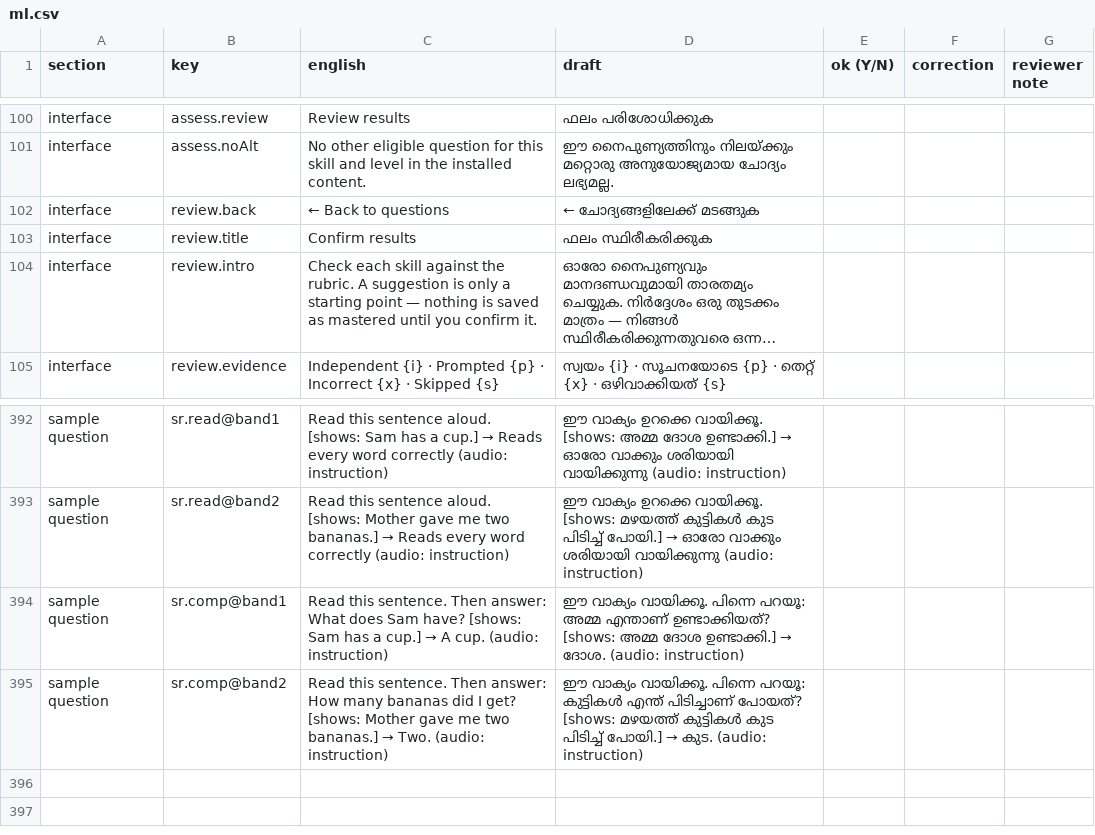
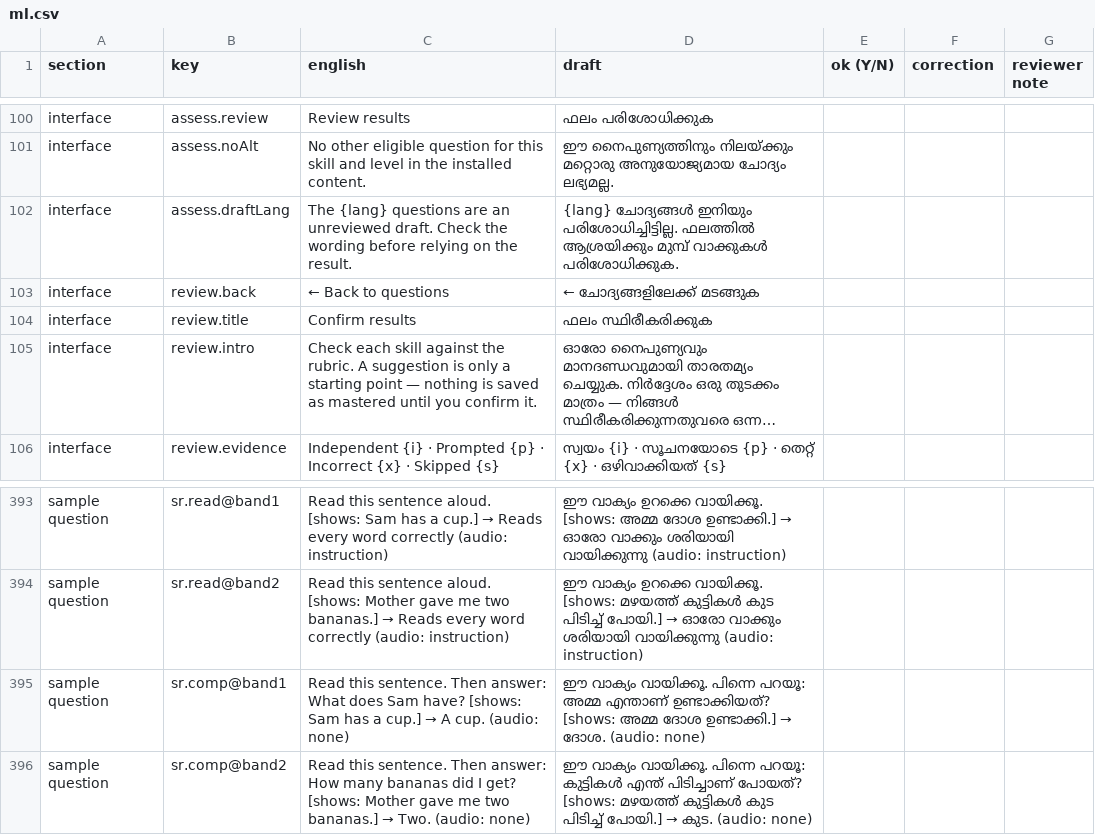
Before and after one commit to Saisagar31/ContinuED, a CSV file: docs/review/ml.csv, drawn as a sheet; only a part is shown, gaps mark what is left out; long unchanged cells end in ….

```diff
--- a/docs/review/ml.csv
+++ b/docs/review/ml.csv
@@ -101,2 +101,3 @@
 "interface","assess.noAlt","No other eligible question for this skill and level in the installed content.","ഈ നൈപുണ്യത്തിനും നിലയ്ക്കും മറ്റൊരു അനുയോജ്യമായ ചോദ്യം ലഭ്യമല്ല.","","",""
+"interface","assess.draftLang","The {lang} questions are an unreviewed draft. Check the wording before relying on the result.","{lang} ചോദ്യങ്ങൾ ഇനിയും പരിശോധിച്ചിട്ടില്ല. ഫലത്തിൽ ആശ്രയിക്കും മുമ്പ് വാക്കുകൾ പരിശോധിക്കുക.","","",""
 "interface","review.back","← Back to questions","← ചോദ്യങ്ങളിലേക്ക് മടങ്ങുക","","",""
@@ -393,3 +394,3 @@
 "sample question","sr.read@band2","Read this sentence aloud. [shows: Mother gave me two bananas.] → Reads every word correctly (audio: instruction)","ഈ വാക്യം ഉറക്കെ വായിക്കൂ. [shows: മഴയത്ത് കുട്ടികൾ കുട പിടിച്ച് പോയി.] → ഓരോ വാക്കും ശരിയായി വായിക്കുന്നു (audio: instruction)","","",""
-"sample question","sr.comp@band1","Read this sentence. Then answer: What does Sam have? [shows: Sam has a cup.] → A cup. (audio: instruction)","ഈ വാക്യം വായിക്കൂ. പിന്നെ പറയൂ: അമ്മ എന്താണ് ഉണ്ടാക്കിയത്? [shows: അമ്മ ദോശ ഉണ്ടാക്കി.] → ദോശ. (audio: instruction)","","",""
-"sample question","sr.comp@band2","Read this sentence. Then answer: How many bananas did I get? [shows: Mother gave me two bananas.] → Two. (audio: instruction)","ഈ വാക്യം വായിക്കൂ. പിന്നെ പറയൂ: കുട്ടികൾ എന്ത് പിടിച്ചാണ് പോയത്? [shows: മഴയത്ത് കുട്ടികൾ കുട പിടിച്ച് പോയി.] → കുട. (audio: instruction)","","",""
+"sample question","sr.comp@band1","Read this sentence. Then answer: What does Sam have? [shows: Sam has a cup.] → A cup. (audio: none)","ഈ വാക്യം വായിക്കൂ. പിന്നെ പറയൂ: അമ്മ എന്താണ് ഉണ്ടാക്കിയത്? [shows: അമ്മ ദോശ ഉണ്ടാക്കി.] → ദോശ. (audio: none)","","",""
+"sample question","sr.comp@band2","Read this sentence. Then answer: How many bananas did I get? [shows: Mother gave me two bananas.] → Two. (audio: none)","ഈ വാക്യം വായിക്കൂ. പിന്നെ പറയൂ: കുട്ടികൾ എന്ത് പിടിച്ചാണ് പോയത്? [shows: മഴയത്ത് കുട്ടികൾ കുട പിടിച്ച് പോയി.] → കുട. (audio: none)","","",""
```
Also changed, not shown: docs/review/hi.csv, docs/review/kn.csv, 16 other files.
